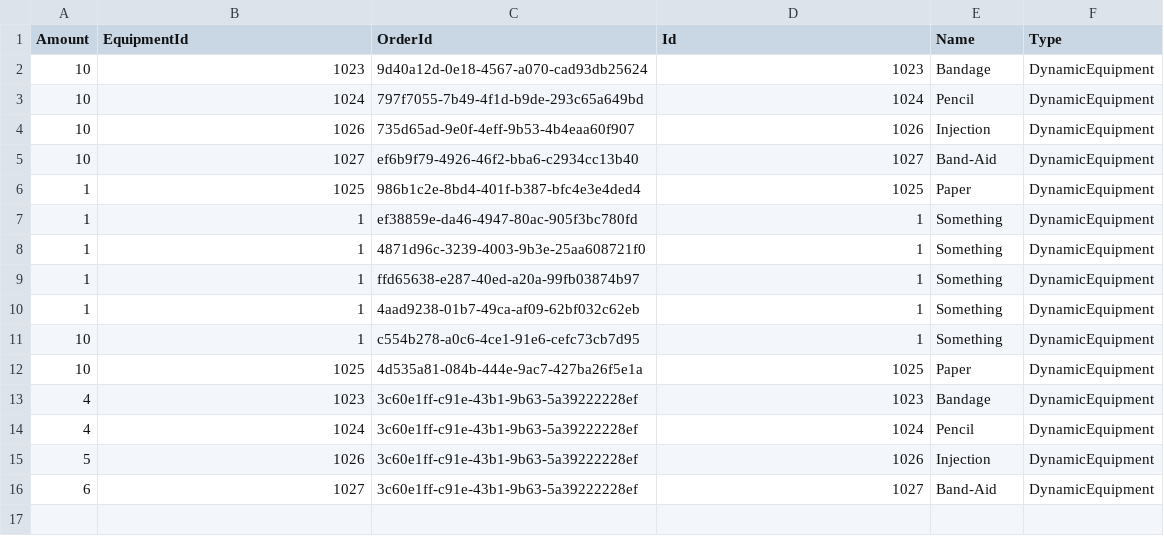
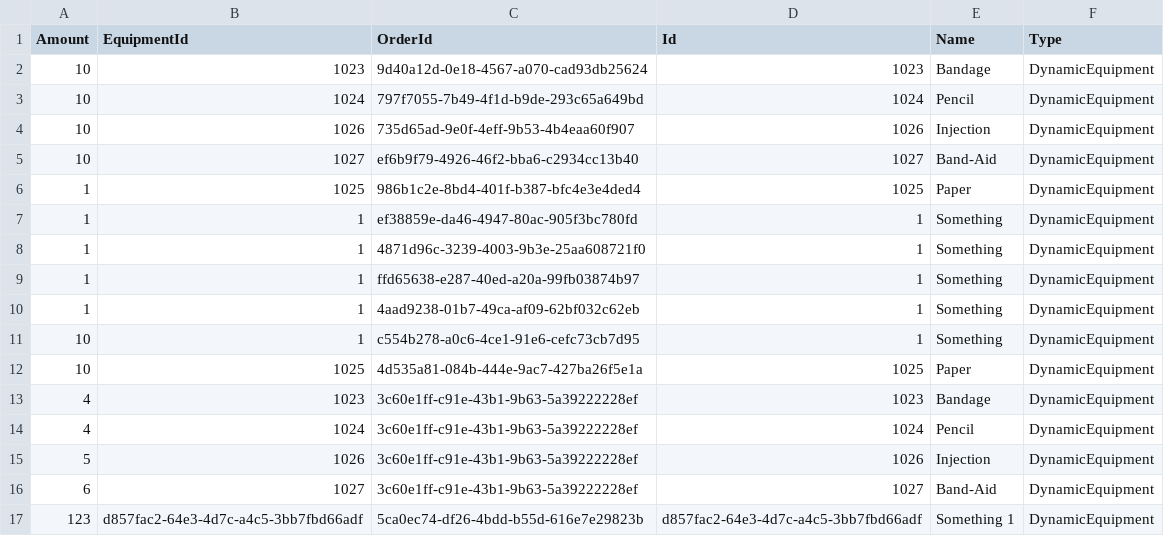
Before and after one commit to BulatovicBalsa/sims-project, a CSV file: Hospital/Data/equipmentOrderItems.csv, drawn as a sheet.

```diff
--- a/Hospital/Data/equipmentOrderItems.csv
+++ b/Hospital/Data/equipmentOrderItems.csv
@@ -16 +16,2 @@ Amount,EquipmentId,OrderId,Id,Name,Type
 6,1027,3c60e1ff-c91e-43b1-9b63-5a39222228ef,1027,Band-Aid,DynamicEquipment
+123,d857fac2-64e3-4d7c-a4c5-3bb7fbd66adf,5ca0ec74-df26-4bdd-b55d-616e7e29823b,d857fac2-64e3-4d7c-a4c5-3bb7fbd66adf,Something 1,DynamicEquipment
```
Also changed, not shown: Hospital/Data/equipmentItems.csv, Hospital/Data/equipmentOrders.csv, 8 other files.
